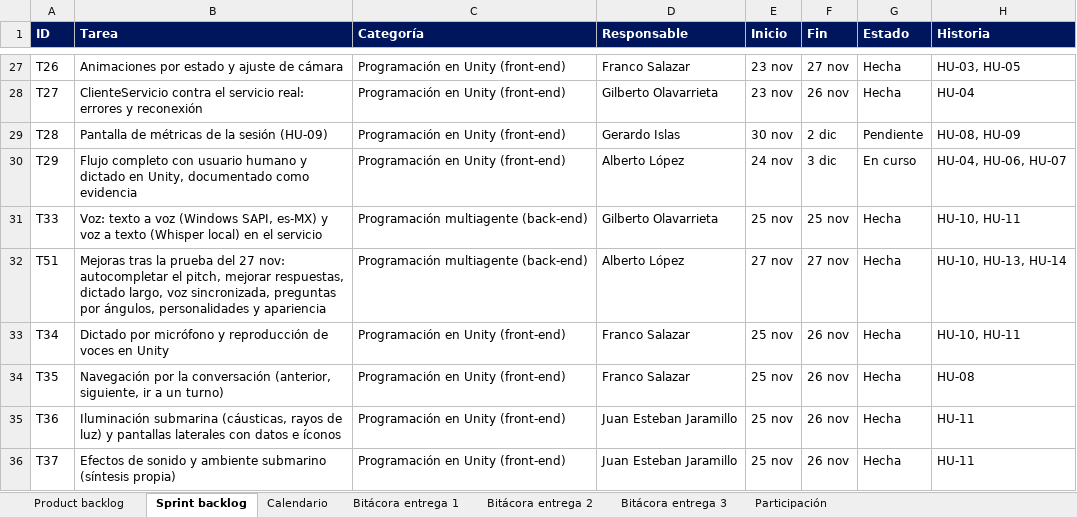
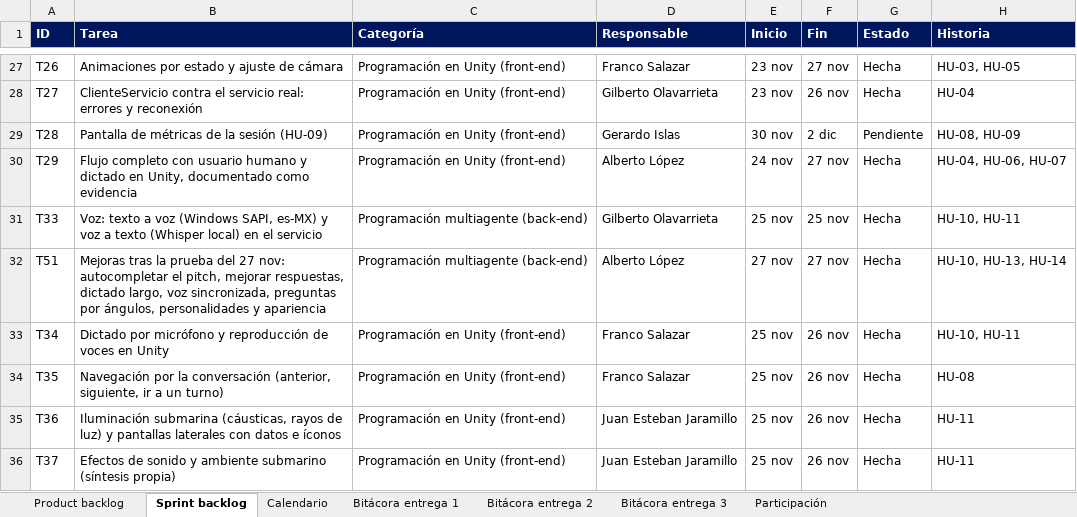
Before and after one commit to albertolopezb/NeuralHub, an Excel workbook: docs/NeuralHub_Gestion.xlsx, sheet Sprint backlog, drawn as a sheet; only a part is shown, gaps mark what is left out; values as stored, in another font and other column widths than the file's, no borders; the diff names each change by its address in the sheet, - before the commit and + after, or states it on an @@ line.

```diff
--- a/docs/NeuralHub_Gestion.xlsx (sheet Sprint backlog)
+++ b/docs/NeuralHub_Gestion.xlsx (sheet Sprint backlog)
-F30 (Fin): 3 dic
+F30 (Fin): 27 nov
-G30 (Estado): En curso
+G30 (Estado): Hecha
```
Also changed, not shown: sheet Product backlog, 22 other files.
